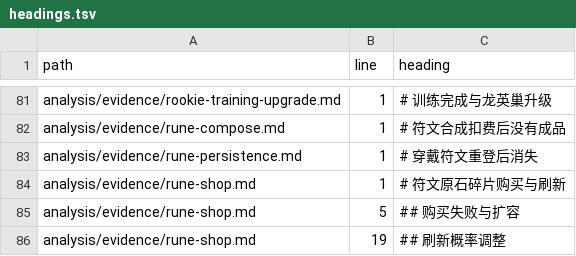
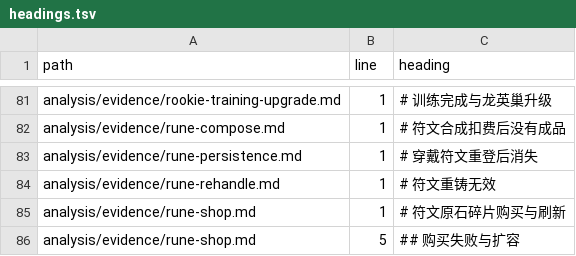
Before and after one commit to Abdulla-abs/dshaudh, a TSV file: docs/ai/headings.tsv, drawn as a sheet; only a part is shown, gaps mark what is left out; the shorter side is filled out with more unchanged rows.

```diff
--- a/docs/ai/headings.tsv
+++ b/docs/ai/headings.tsv
@@ -83,2 +83,3 @@ analysis/evidence/rune-compose.md	1	# 符文合成扣费后没有成品
 analysis/evidence/rune-persistence.md	1	# 穿戴符文重登后消失
+analysis/evidence/rune-rehandle.md	1	# 符文重铸无效
 analysis/evidence/rune-shop.md	1	# 符文原石碎片购买与刷新
```
Also changed, not shown: docs/ai/files.tsv, docs/ai/functions.tsv, 13 other files.
